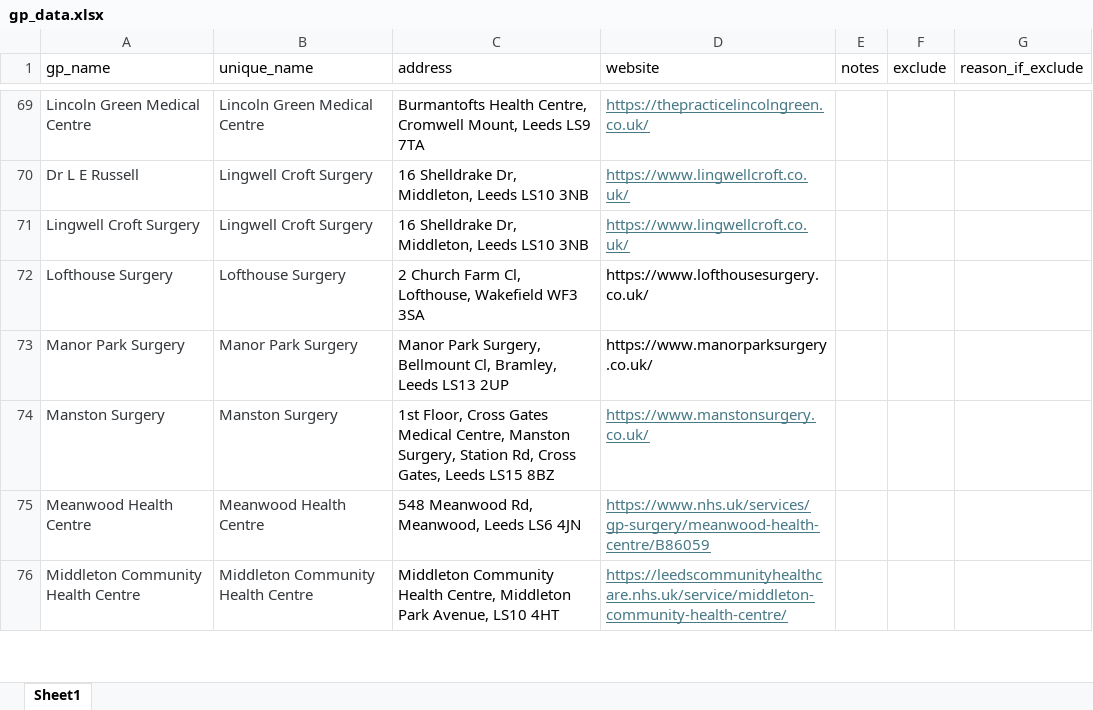
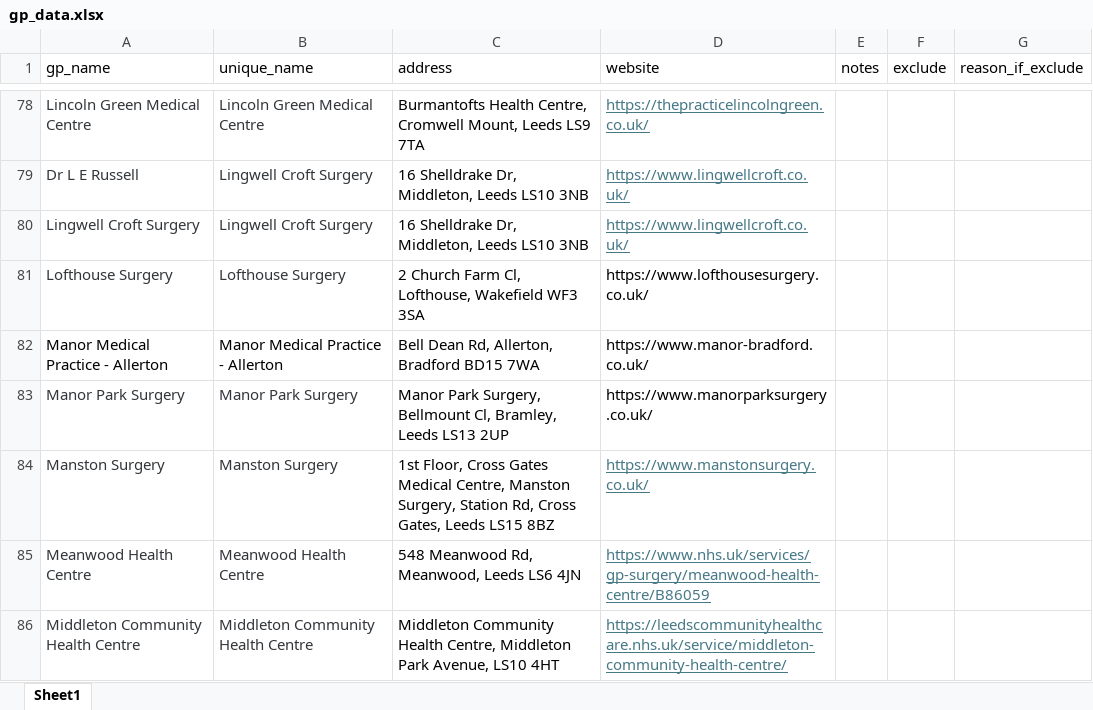
Before and after one commit to ShahrajKarim/lead_mailers, an Excel workbook: raw_data/gp_data.xlsx, sheet Sheet1, drawn as a sheet; only a part is shown, gaps mark what is left out; values as stored, in another font and other column widths than the file's, no borders; table styles not drawn; the diff covers the shown part only; the diff names each change by its address in the sheet, - before the commit and + after, or states it on an @@ line.

```diff
--- a/raw_data/gp_data.xlsx (sheet Sheet1)
+++ b/raw_data/gp_data.xlsx (sheet Sheet1)
+row 82: Manor Medical Practice - Allerton | Manor Medical Practice - Allerton | Bell Dean Rd, Allerton, Bradford BD15 7WA | https://www.manor-bradford.co.uk/
```
Also changed, not shown: 29 added rows elsewhere in this sheet.
